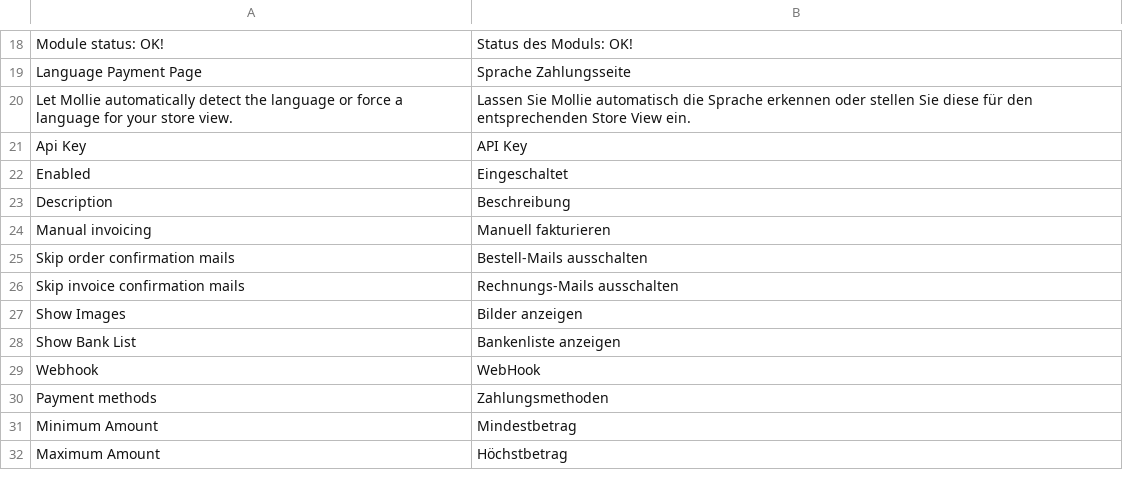
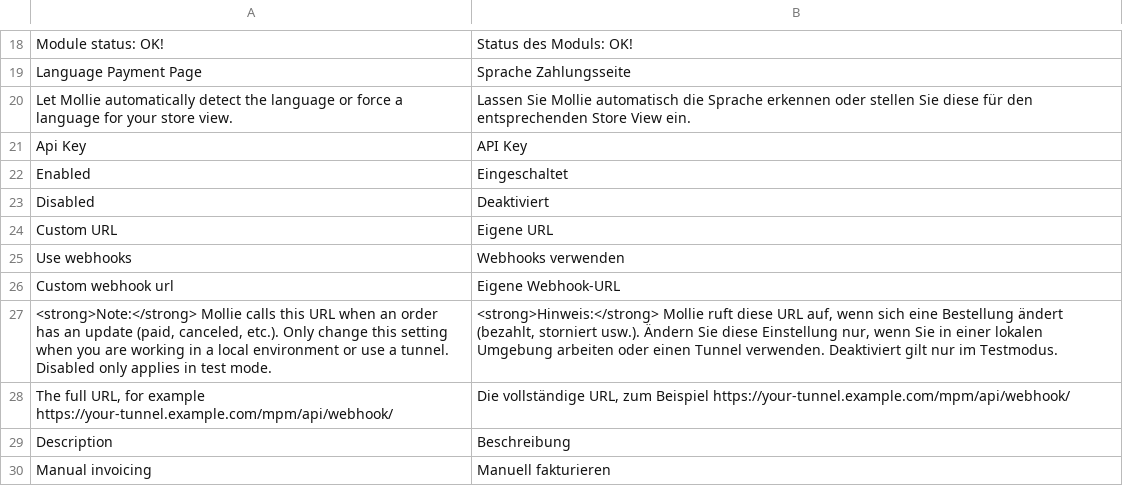
Before and after one commit to mollie/Magento, a CSV file: app/locale/de_DE/Mollie_Mpm.csv, drawn as a sheet; only a part is shown, gaps mark what is left out; the shorter side is filled out with more unchanged rows; the diff names each change by its address in the sheet, - before the commit and + after, or states it on an @@ line.

```diff
--- a/app/locale/de_DE/Mollie_Mpm.csv
+++ b/app/locale/de_DE/Mollie_Mpm.csv
+row 23: Disabled | Deaktiviert
+row 24: Custom URL | Eigene URL
+row 25: Use webhooks | Webhooks verwenden
+row 26: Custom webhook url | Eigene Webhook-URL
+row 27: <strong>Note:</strong> Mollie calls this URL when an order has an update (paid, canceled, etc.). Only change this setting when you are working in a local environment or use a tunnel. Disabled only applies in test mode. | <strong>Hinweis:</strong> Mollie ruft diese URL auf, wenn sich eine Bestellung ändert (bezahlt, storniert usw.). Ändern Sie diese Einstellung nur, wenn Sie in einer lokalen Umgebung arbeiten oder einen Tunnel verwenden. Deaktiviert gilt nur im Testmodus.
+row 28: The full URL, for example https://your-tunnel.example.com/mpm/api/webhook/ | Die vollständige URL, zum Beispiel https://your-tunnel.example.com/mpm/api/webhook/
```
Also changed, not shown: app/locale/en_US/Mollie_Mpm.csv, app/locale/es_ES/Mollie_Mpm.csv, 7 other files.
